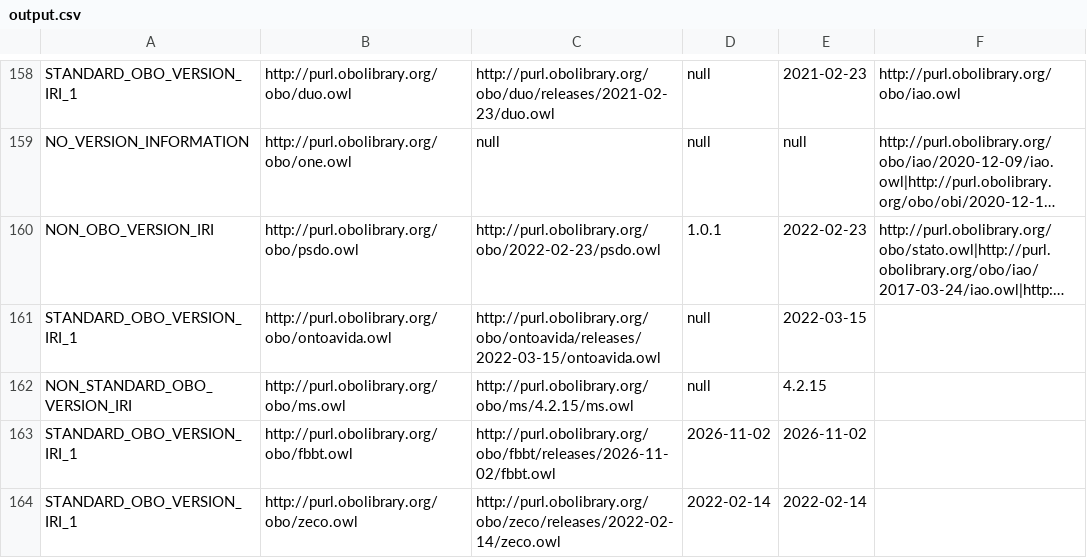
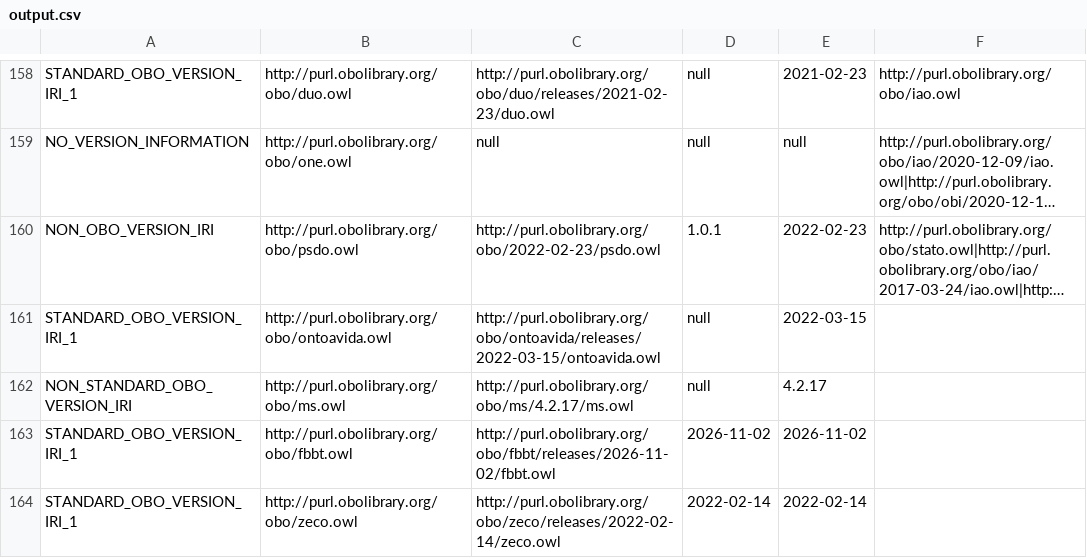
Before and after one commit to psiotwo/ontology-version-extractor, a CSV file: output.csv, drawn as a sheet; only a part is shown, gaps mark what is left out; long unchanged cells end in …; the diff names each change by its address in the sheet, - before the commit and + after, or states it on an @@ line.

```diff
--- a/output.csv
+++ b/output.csv
-C162: http://purl.obolibrary.org/obo/ms/4.2.15/ms.owl
+C162: http://purl.obolibrary.org/obo/ms/4.2.17/ms.owl
-E162: 4.2.15
+E162: 4.2.17
```
Also changed, not shown: 2 other files.
